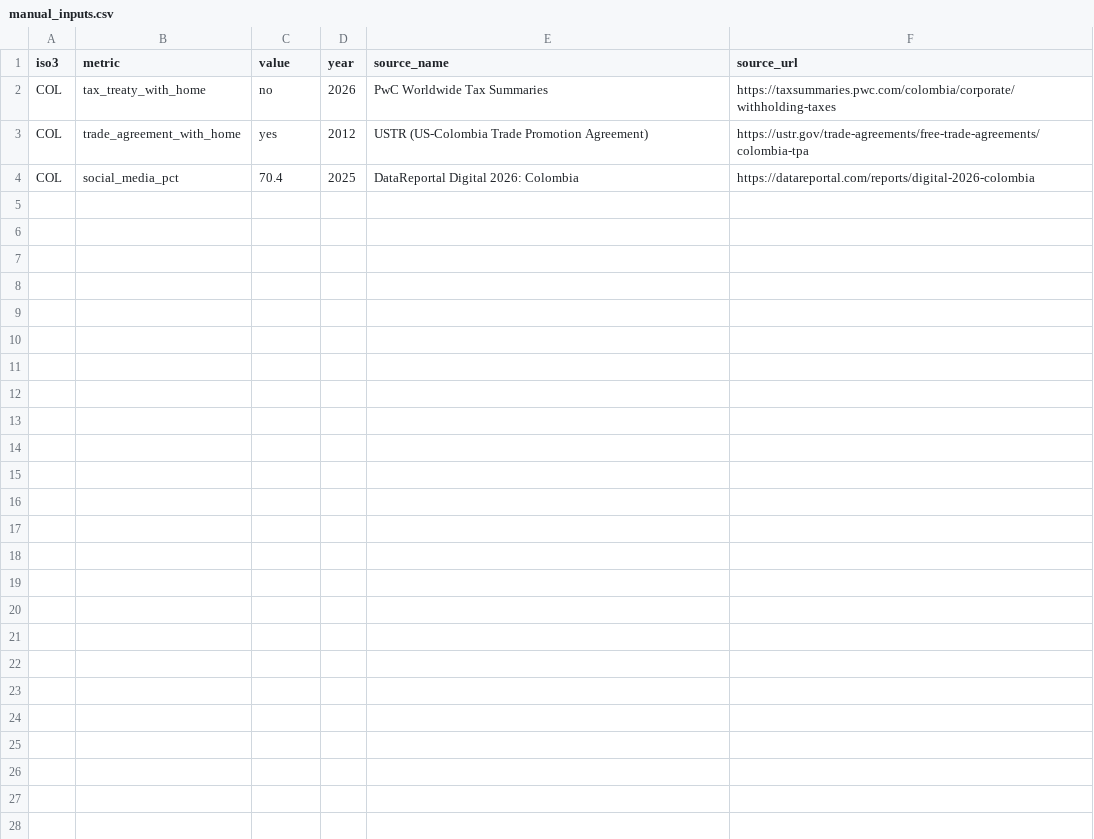
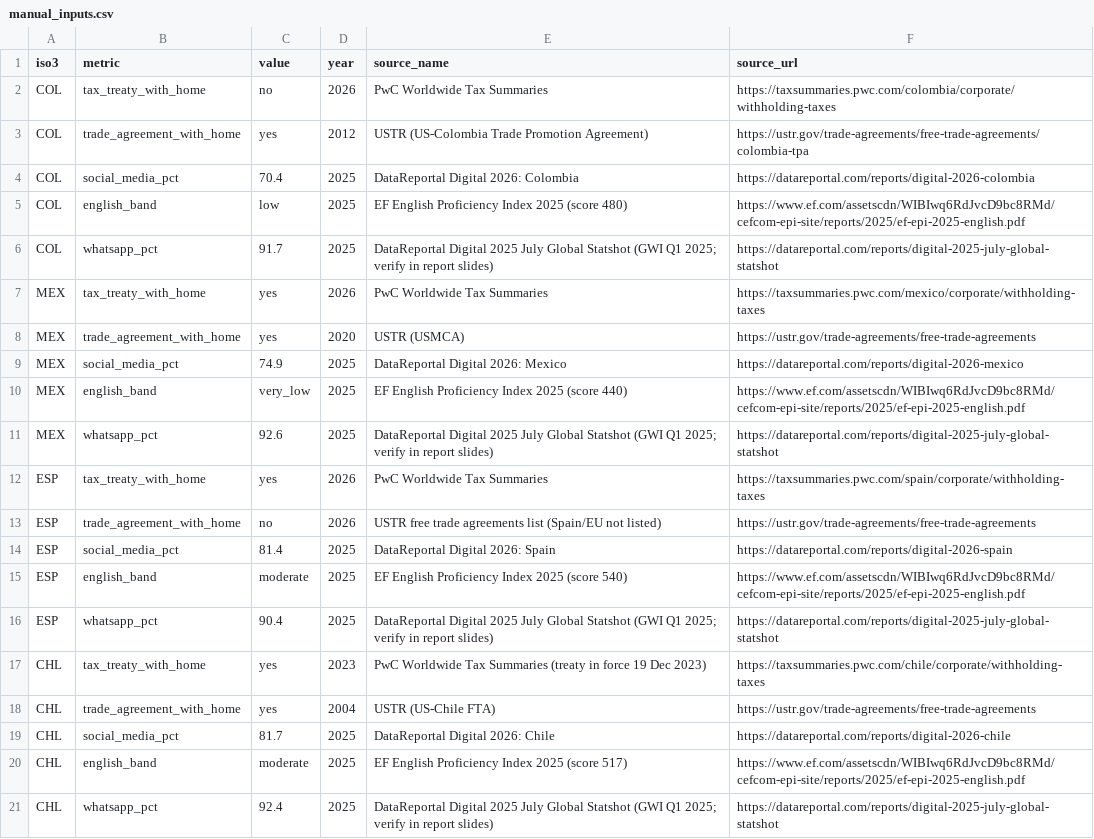
Before and after one commit to RottenReality/ai-market-intelligency, a CSV file: backend/data/manual_inputs.csv, drawn as a sheet.

```diff
--- a/backend/data/manual_inputs.csv
+++ b/backend/data/manual_inputs.csv
@@ -4 +4,18 @@ COL,trade_agreement_with_home,yes,2012,USTR (US-Colombia Trade Promotion Agreeme
 COL,social_media_pct,70.4,2025,DataReportal Digital 2026: Colombia,https://datareportal.com/reports/digital-2026-colombia
+COL,english_band,low,2025,EF English Proficiency Index 2025 (score 480),https://www.ef.com/assetscdn/WIBIwq6RdJvcD9bc8RMd/cefcom-epi-site/reports/2025/ef-epi-2025-english.pdf
+COL,whatsapp_pct,91.7,2025,DataReportal Digital 2025 July Global Statshot (GWI Q1 2025; verify in report slides),https://datareportal.com/reports/digital-2025-july-global-statshot
+MEX,tax_treaty_with_home,yes,2026,PwC Worldwide Tax Summaries,https://taxsummaries.pwc.com/mexico/corporate/withholding-taxes
+MEX,trade_agreement_with_home,yes,2020,USTR (USMCA),https://ustr.gov/trade-agreements/free-trade-agreements
+MEX,social_media_pct,74.9,2025,DataReportal Digital 2026: Mexico,https://datareportal.com/reports/digital-2026-mexico
+MEX,english_band,very_low,2025,EF English Proficiency Index 2025 (score 440),https://www.ef.com/assetscdn/WIBIwq6RdJvcD9bc8RMd/cefcom-epi-site/reports/2025/ef-epi-2025-english.pdf
+MEX,whatsapp_pct,92.6,2025,DataReportal Digital 2025 July Global Statshot (GWI Q1 2025; verify in report slides),https://datareportal.com/reports/digital-2025-july-global-statshot
+ESP,tax_treaty_with_home,yes,2026,PwC Worldwide Tax Summaries,https://taxsummaries.pwc.com/spain/corporate/withholding-taxes
+ESP,trade_agreement_with_home,no,2026,USTR free trade agreements list (Spain/EU not listed),https://ustr.gov/trade-agreements/free-trade-agreements
+ESP,social_media_pct,81.4,2025,DataReportal Digital 2026: Spain,https://datareportal.com/reports/digital-2026-spain
+ESP,english_band,moderate,2025,EF English Proficiency Index 2025 (score 540),https://www.ef.com/assetscdn/WIBIwq6RdJvcD9bc8RMd/cefcom-epi-site/reports/2025/ef-epi-2025-english.pdf
+ESP,whatsapp_pct,90.4,2025,DataReportal Digital 2025 July Global Statshot (GWI Q1 2025; verify in report slides),https://datareportal.com/reports/digital-2025-july-global-statshot
+CHL,tax_treaty_with_home,yes,2023,PwC Worldwide Tax Summaries (treaty in force 19 Dec 2023),https://taxsummaries.pwc.com/chile/corporate/withholding-taxes
+CHL,trade_agreement_with_home,yes,2004,USTR (US-Chile FTA),https://ustr.gov/trade-agreements/free-trade-agreements
+CHL,social_media_pct,81.7,2025,DataReportal Digital 2026: Chile,https://datareportal.com/reports/digital-2026-chile
+CHL,english_band,moderate,2025,EF English Proficiency Index 2025 (score 517),https://www.ef.com/assetscdn/WIBIwq6RdJvcD9bc8RMd/cefcom-epi-site/reports/2025/ef-epi-2025-english.pdf
+CHL,whatsapp_pct,92.4,2025,DataReportal Digital 2025 July Global Statshot (GWI Q1 2025; verify in report slides),https://datareportal.com/reports/digital-2025-july-global-statshot
```
